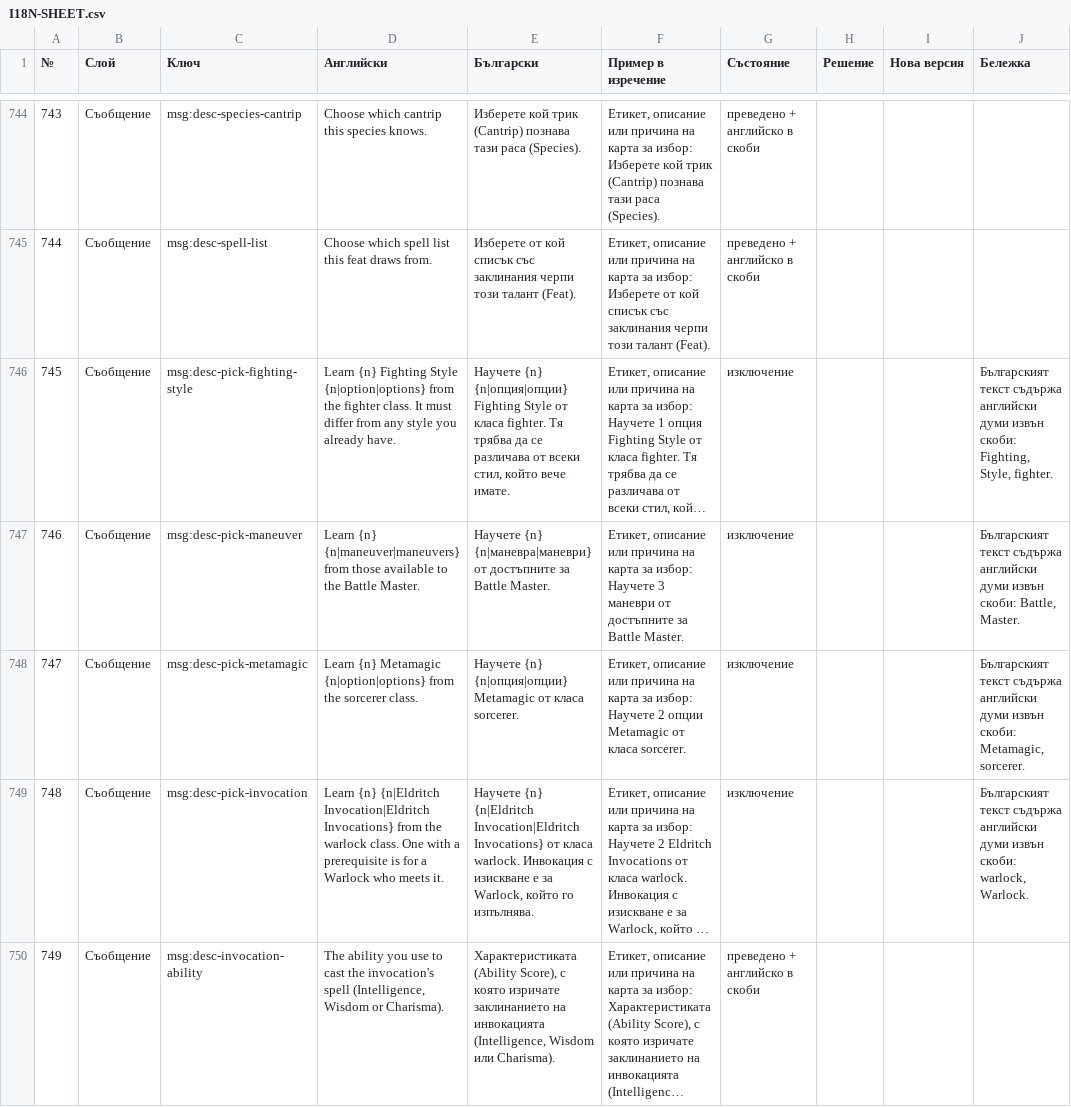
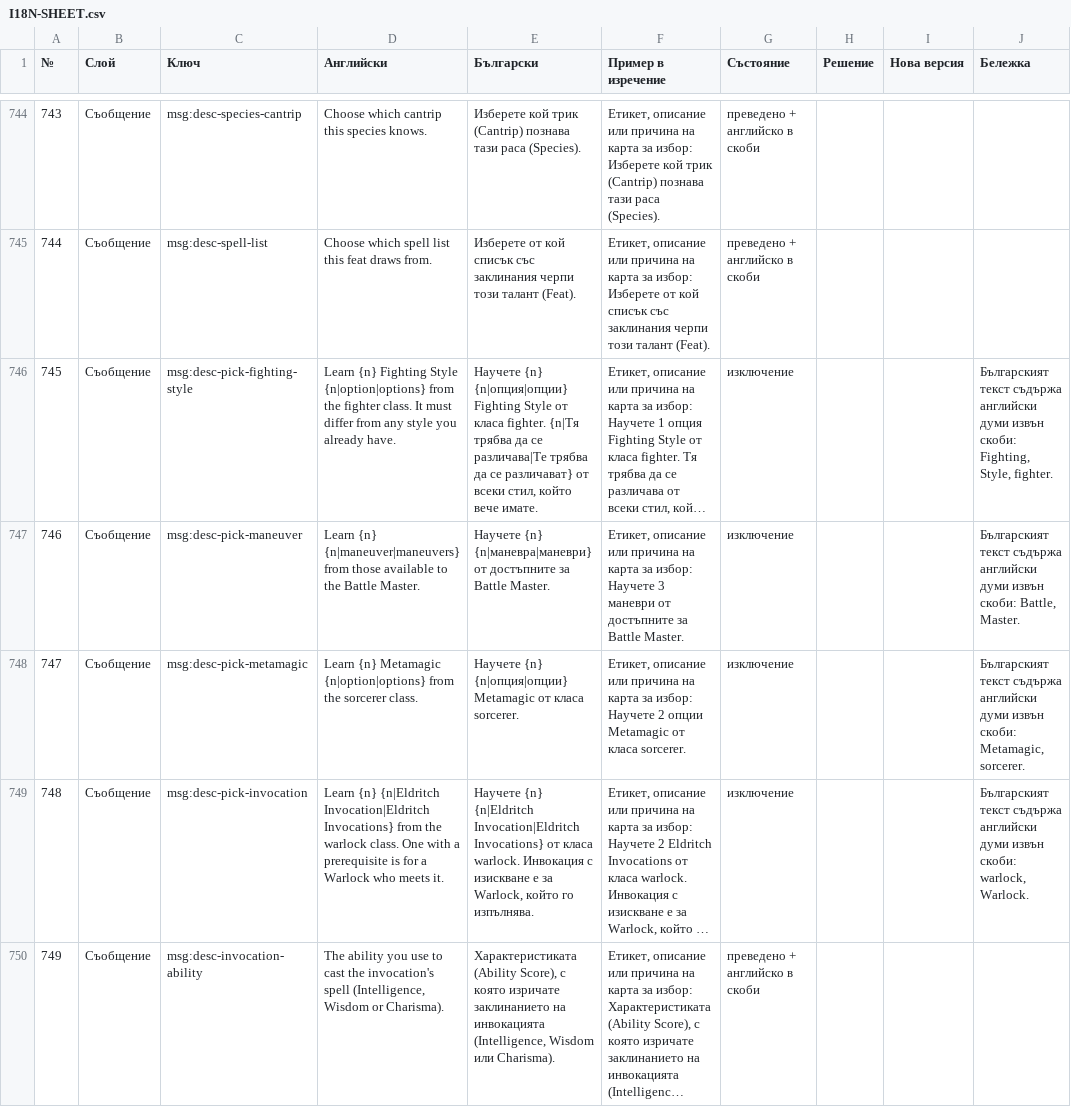
Before and after one commit to YoanPetroshan/dnd-character-creator, a CSV file: docs/I18N-SHEET.csv, drawn as a sheet; only a part is shown, gaps mark what is left out; long unchanged cells end in …; the diff covers the shown part only; the diff names each change by its address in the sheet, - before the commit and + after, or states it on an @@ line.

```diff
--- a/docs/I18N-SHEET.csv
+++ b/docs/I18N-SHEET.csv
-E746 (Български): …класа fighter. Тя трябва да се различава от всеки…
+E746 (Български): …класа fighter. {n|Тя трябва да се различава|Те трябва да се различават} от всеки…
```
Also changed, not shown: 4 edited cells elsewhere in this file, 2 other files.
